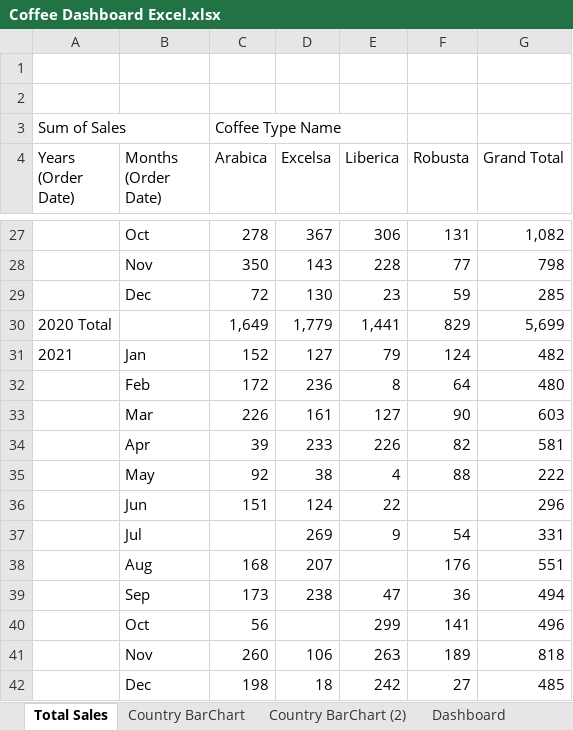
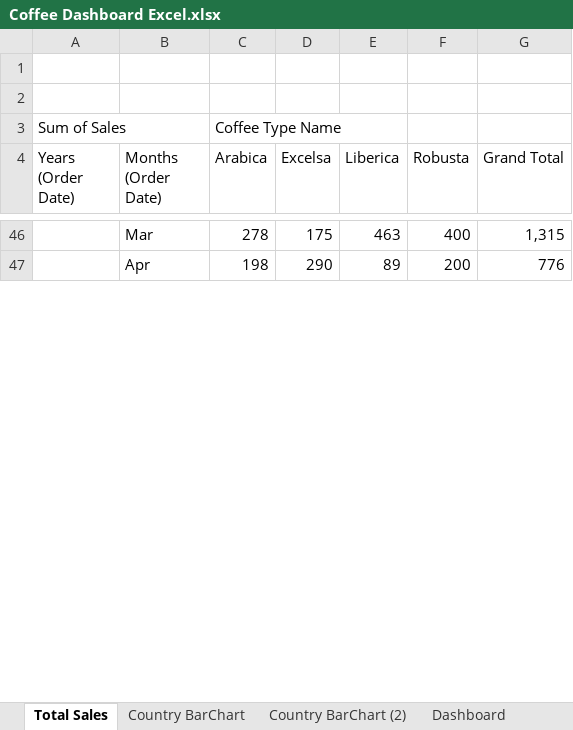
Before and after one commit to patrickchau41/Excel, an Excel workbook: Coffee Dashboard Excel.xlsx, sheet Total Sales, drawn as a sheet; only a part is shown, gaps mark what is left out; values as stored, in another font and other column widths than the file's, no borders; removed rows and columns are numbered as before the commit, all else as after; the diff covers the shown part only; the diff names each change by its address in the sheet, - before the commit and + after, or states it on an @@ line.

Commit message:
coffee_sales_dashboard/Coffee_Dashboard.xlsx

```diff
--- a/Coffee Dashboard Excel.xlsx (sheet Total Sales)
+++ b/Coffee Dashboard Excel.xlsx (sheet Total Sales)
-B46 (Months (Order Date)): Oct
+B46 (Months (Order Date)): Mar
-D46 (Excelsa): 367
+D46 (Excelsa): 175
-E46 (Liberica): 306
+E46 (Liberica): 463
-F46 (Robusta): 131
+F46 (Robusta): 400
-G46 (Grand Total): 1,082
+G46 (Grand Total): 1,315
-row 28:  | Nov | 350 | 143 | 228 | 77 | 798
-row 29:  | Dec | 72 | 130 | 23 | 59 | 285
-row 30: 2020 Total |  | 1,649 | 1,779 | 1,441 | 829 | 5,699
-row 31: 2021 | Jan | 152 | 127 | 79 | 124 | 482
-row 32:  | Feb | 172 | 236 | 8 | 64 | 480
-row 33:  | Mar | 226 | 161 | 127 | 90 | 603
-row 34:  | Apr | 39 | 233 | 226 | 82 | 581
-row 35:  | May | 92 | 38 | 4 | 88 | 222
-row 36:  | Jun | 151 | 124 | 22 |  | 296
-row 37:  | Jul |  | 269 | 9 | 54 | 331
-row 38:  | Aug | 168 | 207 |  | 176 | 551
-row 39:  | Sep | 173 | 238 | 47 | 36 | 494
-row 40:  | Oct | 56 |  | 299 | 141 | 496
-row 41:  | Nov | 260 | 106 | 263 | 189 | 818
-B47 (Months (Order Date)): Dec
+B47 (Months (Order Date)): Apr
-D47 (Excelsa): 18
+D47 (Excelsa): 290
-E47 (Liberica): 242
+E47 (Liberica): 89
-F47 (Robusta): 27
+F47 (Robusta): 200
-G47 (Grand Total): 485
+G47 (Grand Total): 776
```
Also changed, not shown: 45 added rows, 31 removed rows and 8 edited cells elsewhere in this sheet, sheet Country BarChart (2), sheet Country BarChart, charts or pictures.
